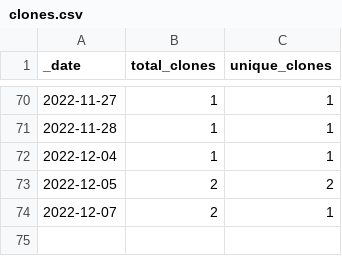
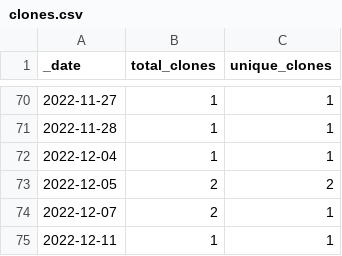
Before and after one commit to roberts-farm-of-ideas/1, a CSV file: traffic/clones.csv, drawn as a sheet; only a part is shown, gaps mark what is left out.

Commit message:
GitHub traffic

```diff
--- a/traffic/clones.csv
+++ b/traffic/clones.csv
@@ -74 +74,2 @@ _date,total_clones,unique_clones
 2022-12-07,2,1
+2022-12-11,1,1
```
Also changed, not shown: 1 other file.
